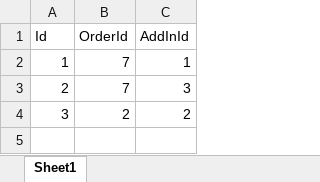
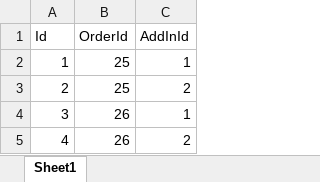
Before and after one commit to ItsSugondese/Cafe-Project-Backend, an Excel workbook: order-add-in.xlsx, sheet Sheet1, drawn as a sheet; values as stored, in another font and other column widths than the file's, no borders; the diff names each change by its address in the sheet, - before the commit and + after, or states it on an @@ line.

```diff
--- a/order-add-in.xlsx (sheet Sheet1)
+++ b/order-add-in.xlsx (sheet Sheet1)
-B2:B3 (OrderId): 7
+B2:B3 (OrderId): 25
-C3 (AddInId): 3
+C3 (AddInId): 2
-B4 (OrderId): 2
+B4 (OrderId): 26
-C4 (AddInId): 2
+C4 (AddInId): 1
+row 5: 4 | 26 | 2
```
Also changed, not shown: coffee.xlsx, member.xlsx, 24 other files.
